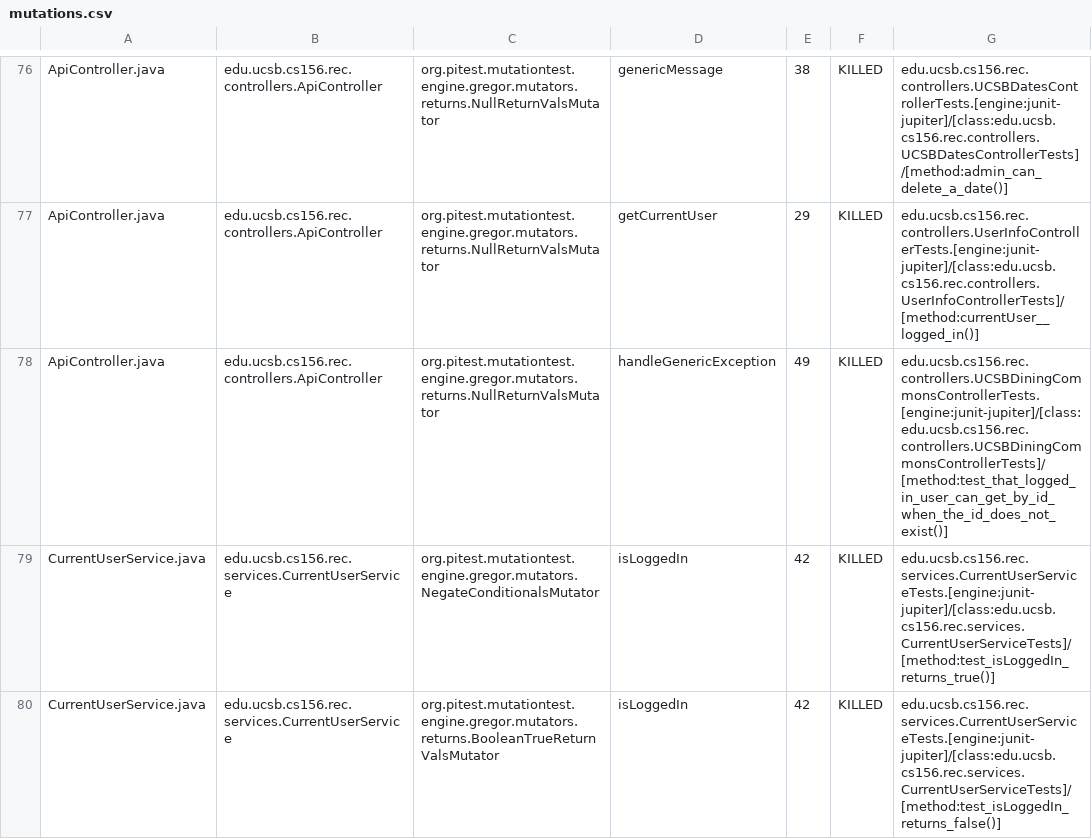
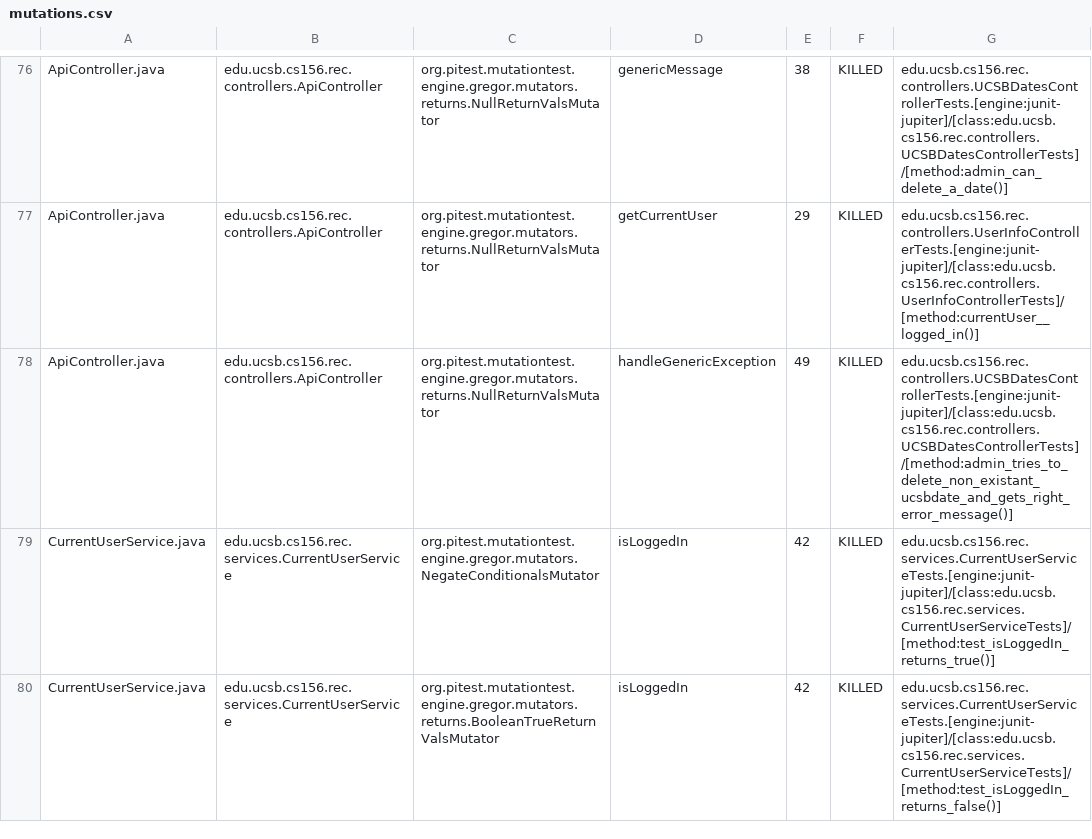
Before and after one commit to ucsb-cs156-f24/proj-rec-f24-08, a CSV file: prs/52/pitest/mutations.csv, drawn as a sheet; only a part is shown, gaps mark what is left out.

Commit message:
Deploying to gh-pages from @ ucsb-cs156-f24/proj-rec-f24-08@e3522f159486256c6811fa086e9fa906866162eb 🚀

```diff
--- a/prs/52/pitest/mutations.csv
+++ b/prs/52/pitest/mutations.csv
@@ -77,3 +77,3 @@ ApiController.java,edu.ucsb.cs156.rec.controllers.ApiController,org.pitest.mutat
 ApiController.java,edu.ucsb.cs156.rec.controllers.ApiController,org.pitest.mutationtest.engine.gregor.mutators.returns.NullReturnValsMutator,getCurrentUser,29,KILLED,edu.ucsb.cs156.rec.controllers.UserInfoControllerTests.[engine:junit-jupiter]/[class:edu.ucsb.cs156.rec.controllers.UserInfoControllerTests]/[method:currentUser__logged_in()]
-ApiController.java,edu.ucsb.cs156.rec.controllers.ApiController,org.pitest.mutationtest.engine.gregor.mutators.returns.NullReturnValsMutator,handleGenericException,49,KILLED,edu.ucsb.cs156.rec.controllers.UCSBDiningCommonsControllerTests.[engine:junit-jupiter]/[class:edu.ucsb.cs156.rec.controllers.UCSBDiningCommonsControllerTests]/[method:test_that_logged_in_user_can_get_by_id_when_the_id_does_not_exist()]
+ApiController.java,edu.ucsb.cs156.rec.controllers.ApiController,org.pitest.mutationtest.engine.gregor.mutators.returns.NullReturnValsMutator,handleGenericException,49,KILLED,edu.ucsb.cs156.rec.controllers.UCSBDatesControllerTests.[engine:junit-jupiter]/[class:edu.ucsb.cs156.rec.controllers.UCSBDatesControllerTests]/[method:admin_tries_to_delete_non_existant_ucsbdate_and_gets_right_error_message()]
 CurrentUserService.java,edu.ucsb.cs156.rec.services.CurrentUserService,org.pitest.mutationtest.engine.gregor.mutators.NegateConditionalsMutator,isLoggedIn,42,KILLED,edu.ucsb.cs156.rec.services.CurrentUserServiceTests.[engine:junit-jupiter]/[class:edu.ucsb.cs156.rec.services.CurrentUserServiceTests]/[method:test_isLoggedIn_returns_true()]
```
Also changed, not shown: 12 other files.
